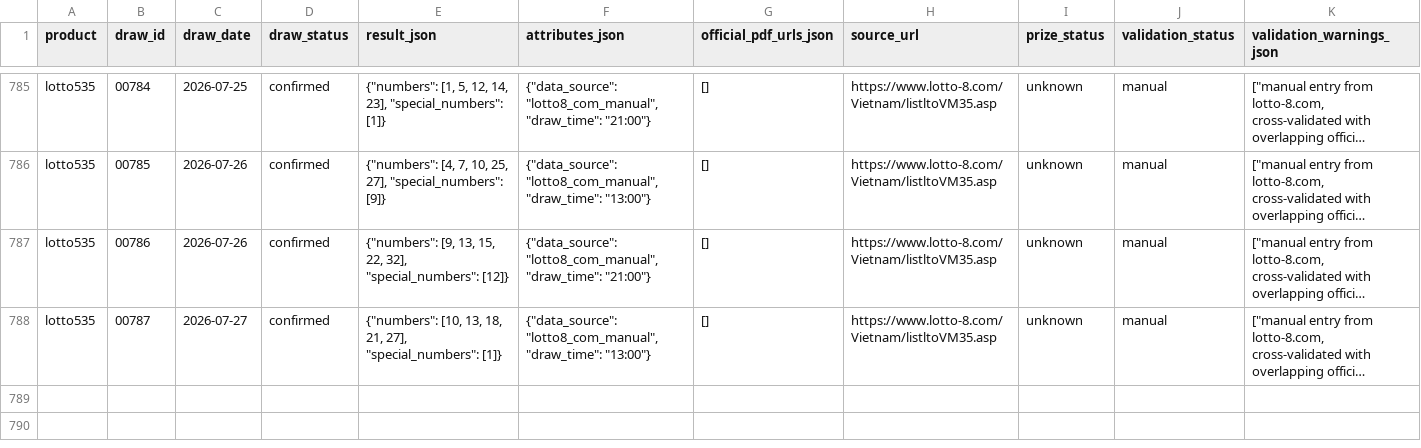
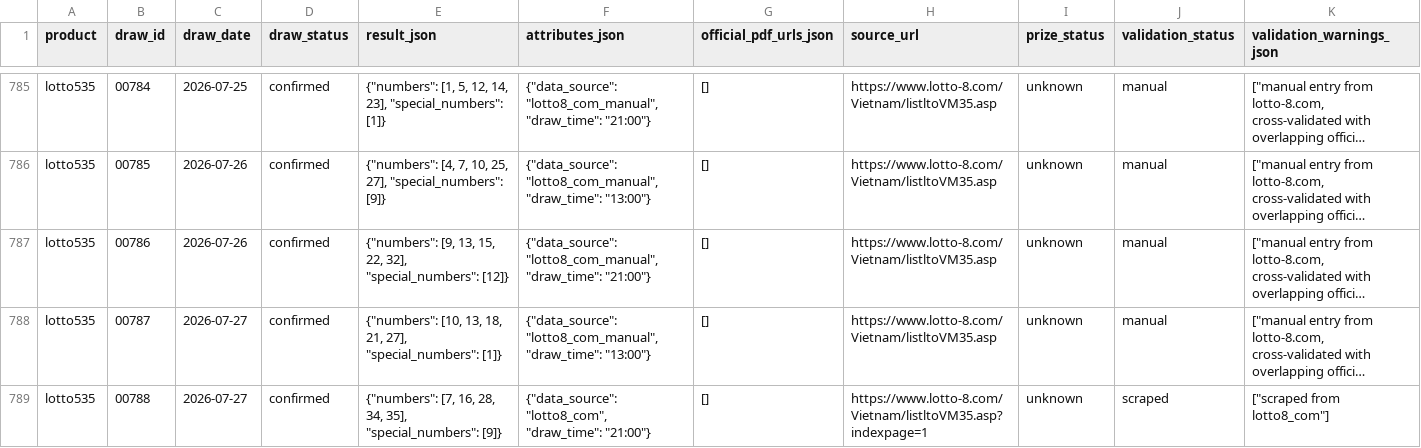
Before and after one commit to thuantn005/v5, a CSV file: data/all.csv, drawn as a sheet; only a part is shown, gaps mark what is left out; long unchanged cells end in …; rows hold the shown columns only; the diff names each change by its address in the sheet, - before the commit and + after, or states it on an @@ line.

```diff
--- a/data/all.csv
+++ b/data/all.csv
+row 789: lotto535 | 00788 | 2026-07-27 | confirmed | {"numbers": [7, 16, 28, 34, 35], "special_numbers": [9]} | {"data_source": "lotto8_com", "draw_time": "21:00"} | [] | https://www.lotto-8.com/Vietnam/listltoVM35.asp?indexpage=1 | unknown | scraped | ["scraped from lotto8_com"]
```
Also changed, not shown: 7 other files.
